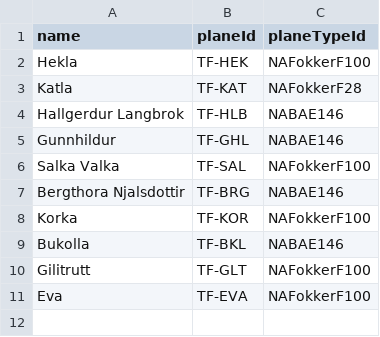
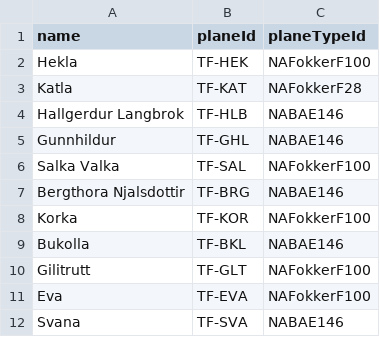
Before and after one commit to svana00/NaN-Air-code, a CSV file: csv_files/Airplane.csv, drawn as a sheet; the diff names each change by its address in the sheet, - before the commit and + after, or states it on an @@ line.

```diff
--- a/csv_files/Airplane.csv
+++ b/csv_files/Airplane.csv
+row 12: Svana | TF-SVA | NABAE146
```
Also changed, not shown: 5 other files.
